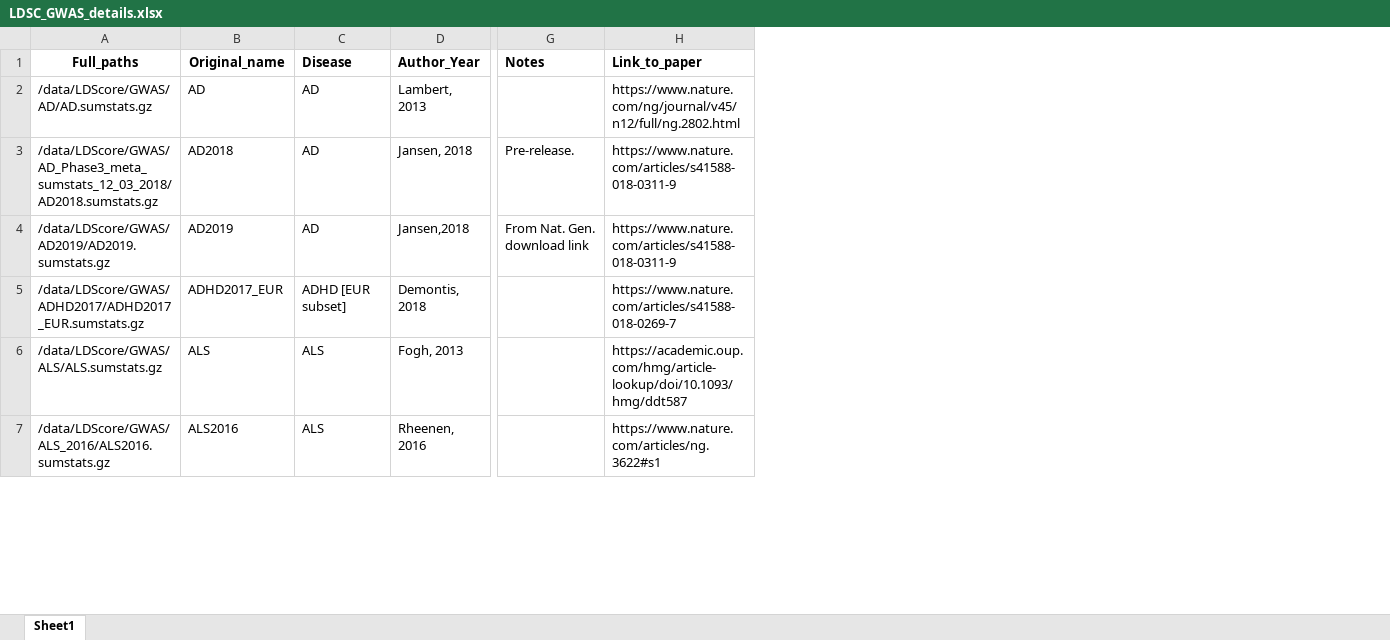
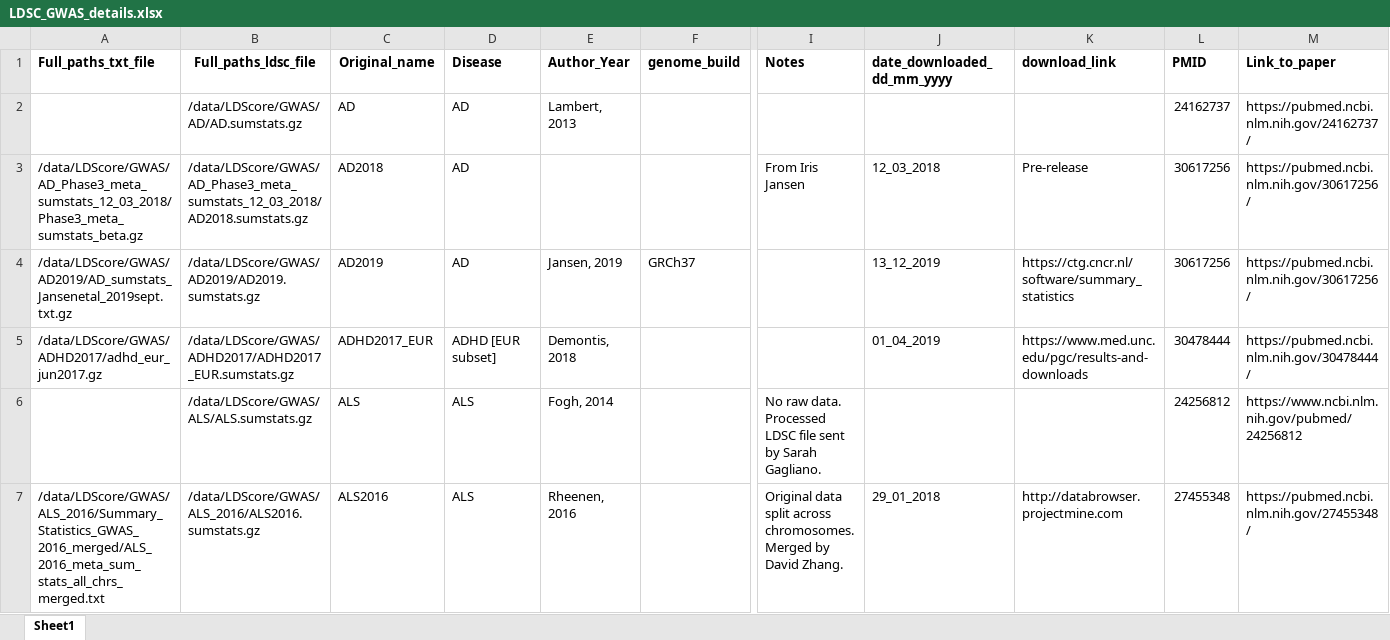
Before and after one commit to RHReynolds/LDSCforRyten, an Excel workbook: misc/LDSC_GWAS_details.xlsx, sheet Sheet1, drawn as a sheet; only a part is shown, gaps mark what is left out; values as stored, in another font and other column widths than the file's, no borders; addresses are those after the commit; the diff covers the shown part only; the diff names each change by its address in the sheet, - before the commit and + after, or states it on an @@ line.

Commit message:
Updated GWAS details

```diff
--- a/misc/LDSC_GWAS_details.xlsx (sheet Sheet1)
+++ b/misc/LDSC_GWAS_details.xlsx (sheet Sheet1)
+column A (Full_paths_txt_file), rows 3-7: /data/LDScore/GWAS/AD_Phase3_meta_sumstats_12_03_2018/Phase3_meta_sumstats_beta.gz | /data/LDScore/GWAS/AD2019/AD_sumstats_Jansenetal_2019sept.txt.gz | /data/LDScore/GWAS/ADHD2017/adhd_eur_jun2017.gz |  | /data/LDScore/GWAS/ALS_2016/Summary_Statistics_GWAS_2016_merged/ALS_2016_meta_sum_stats_all_chrs_merged.txt
+column F (genome_build), row 4: GRCh37
+column J (date_downloaded_dd_mm_yyyy), rows 3-7: 12_03_2018 | 13_12_2019 | 01_04_2019 |  | 29_01_2018
+column K (download_link), rows 3-7: Pre-release | https://ctg.cncr.nl/software/summary_statistics | https://www.med.unc.edu/pgc/results-and-downloads |  | http://databrowser.projectmine.com
+column L (PMID), rows 2-7: 24162737 | 30617256 | 30617256 | 30478444 | 24256812 | 27455348
-B1: Full_paths
+B1: Full_paths_ldsc_file
-M2 (Link_to_paper): https://www.nature.com/ng/journal/v45/n12/full/ng.2802.html
+M2 (Link_to_paper): https://pubmed.ncbi.nlm.nih.gov/24162737/
-E3 (Author_Year): Jansen, 2018
+E3 (Author_Year): (empty)
-I3 (Notes): Pre-release.
+I3 (Notes): From Iris Jansen
-M3:M4 (Link_to_paper): https://www.nature.com/articles/s41588-018-0311-9
+M3:M4 (Link_to_paper): https://pubmed.ncbi.nlm.nih.gov/30617256/
-E4 (Author_Year): Jansen,2018
+E4 (Author_Year): Jansen, 2019
-I4 (Notes): From Nat. Gen. download link
+I4 (Notes): (empty)
-M5 (Link_to_paper): https://www.nature.com/articles/s41588-018-0269-7
+M5 (Link_to_paper): https://pubmed.ncbi.nlm.nih.gov/30478444/
-E6 (Author_Year): Fogh, 2013
+E6 (Author_Year): Fogh, 2014
-I6 (Notes): (empty)
+I6 (Notes): No raw data. Processed LDSC file sent by Sarah Gagliano.
-M6 (Link_to_paper): https://academic.oup.com/hmg/article-lookup/doi/10.1093/hmg/ddt587
+M6 (Link_to_paper): https://www.ncbi.nlm.nih.gov/pubmed/24256812
-I7 (Notes): (empty)
+I7 (Notes): Original data split across chromosomes. Merged by David Zhang.
-M7 (Link_to_paper): https://www.nature.com/articles/ng.3622#s1
+M7 (Link_to_paper): https://pubmed.ncbi.nlm.nih.gov/27455348/
```
Also changed, not shown: 19 added rows, 11 removed rows, 35 edited cells and cell formats elsewhere in this sheet.
